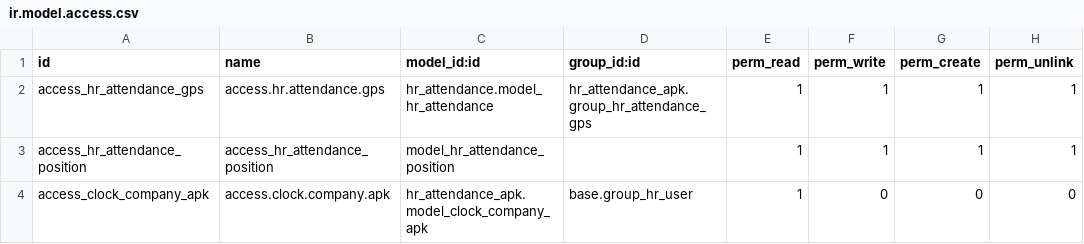
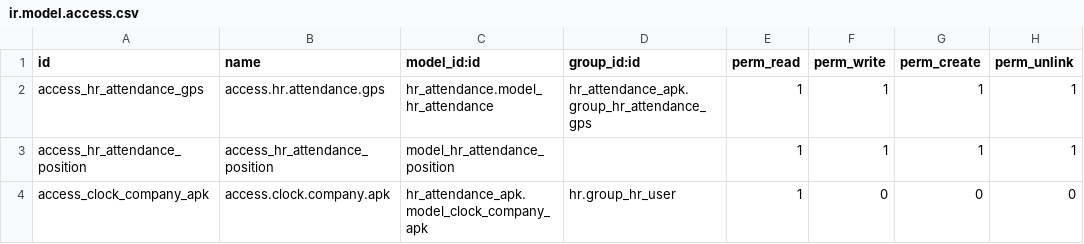
Before and after one commit to Comunitea/external_modules, a CSV file: hr_attendance_apk/security/ir.model.access.csv, drawn as a sheet.

Commit message:
[MIG] hr_attendance_apk: Migrado parcialmente a la versión 11.0, faltan los js y pruebas

```diff
--- a/hr_attendance_apk/security/ir.model.access.csv
+++ b/hr_attendance_apk/security/ir.model.access.csv
@@ -3,2 +3,2 @@ access_hr_attendance_gps,access.hr.attendance.gps,hr_attendance.model_hr_attenda
 access_hr_attendance_position,access_hr_attendance_position,model_hr_attendance_position,,1,1,1,1
-access_clock_company_apk,access.clock.company.apk,hr_attendance_apk.model_clock_company_apk,base.group_hr_user,1,0,0,0
+access_clock_company_apk,access.clock.company.apk,hr_attendance_apk.model_clock_company_apk,hr.group_hr_user,1,0,0,0
```
Also changed, not shown: 11 other files.
